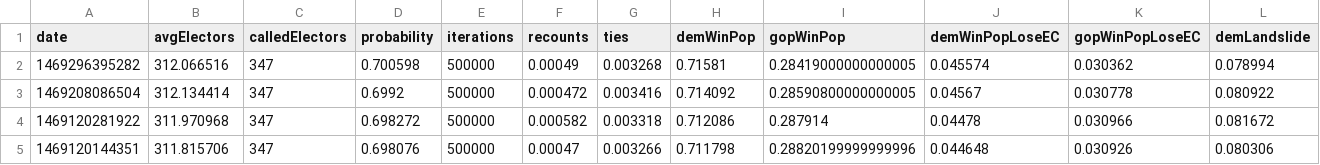
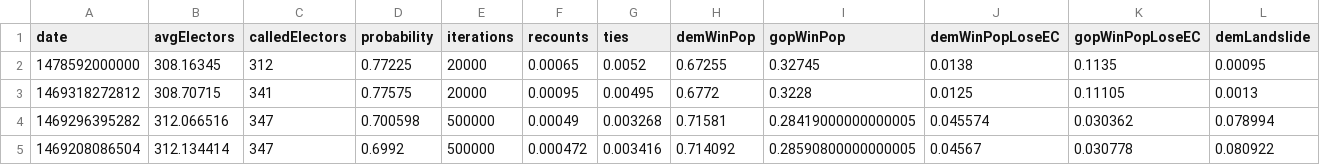
Before and after one commit to CoryMcCartan/election-2016, a CSV file: client/data/president-history.csv, drawn as a sheet; only a part is shown; the shorter side is filled out with more unchanged rows; rows hold the shown columns only; the diff names each change by its address in the sheet, - before the commit and + after, or states it on an @@ line.

```diff
--- a/client/data/president-history.csv
+++ b/client/data/president-history.csv
+row 2: 1478592000000 | 308.16345 | 312 | 0.77225 | 20000 | 0.00065 | 0.0052 | 0.67255 | 0.32745 | 0.0138 | 0.1135 | 0.00095
+row 3: 1469318272812 | 308.70715 | 341 | 0.77575 | 20000 | 0.00095 | 0.00495 | 0.6772 | 0.3228 | 0.0125 | 0.11105 | 0.0013
```
Also changed, not shown: client/data/house-seats.csv, client/data/president-electors.csv, 19 other files.
